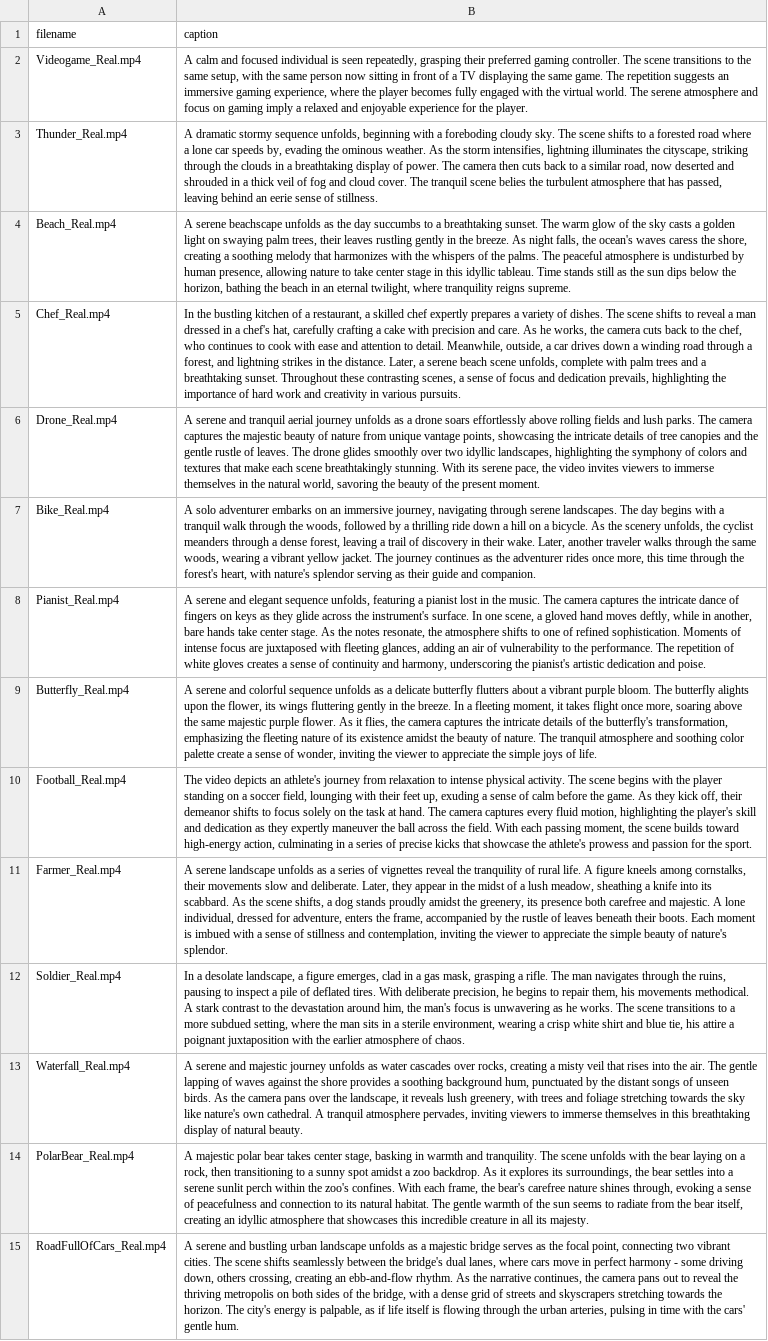
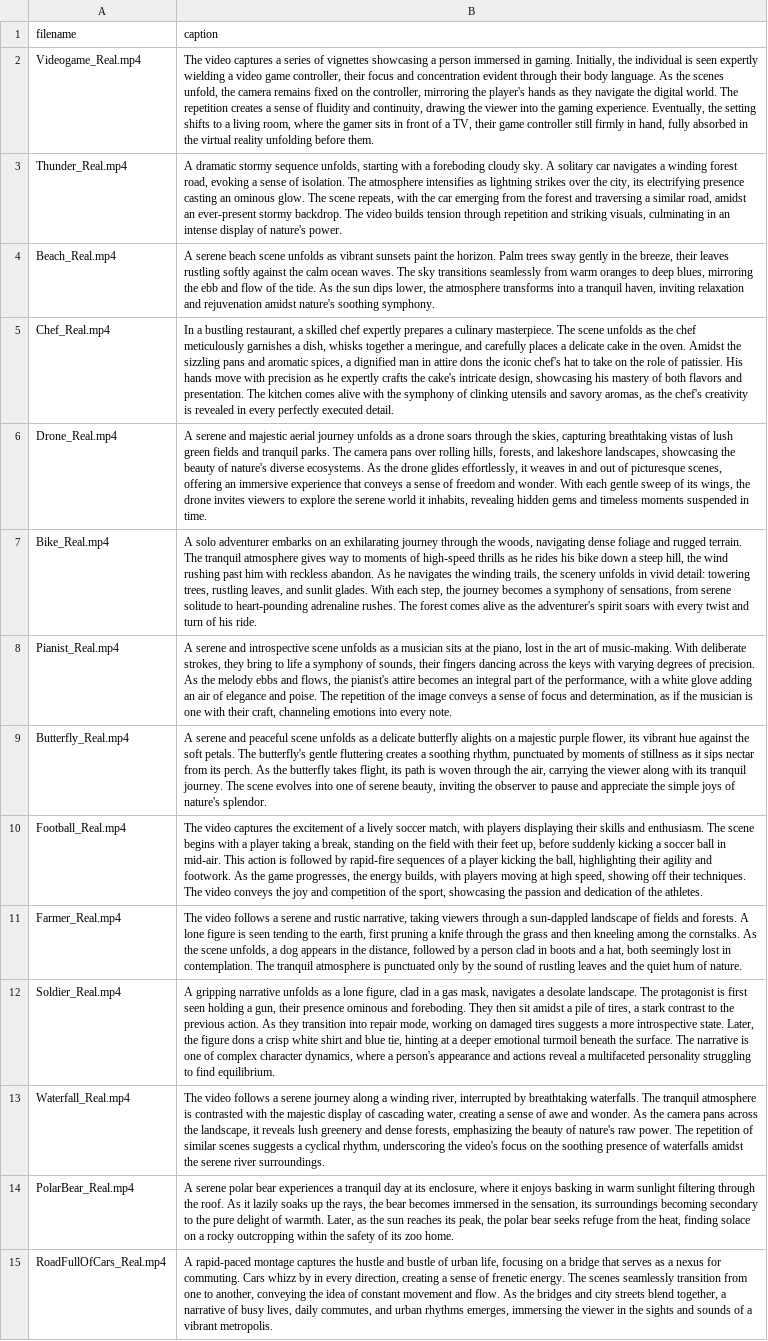
Before and after one commit to stefanoobonetto/video-captioning, a CSV file: video_captions.csv, drawn as a sheet; only a part is shown; the diff covers the shown part only; the diff names each change by its address in the sheet, - before the commit and + after, or states it on an @@ line.

Commit message:
new captions

```diff
--- a/video_captions.csv
+++ b/video_captions.csv
-B2 (caption): A calm and focused individual is seen repeatedly, grasping their preferred gaming controller. The scene transitions to the same setup, with the same person now sitting in front of a TV displaying the same game. The repetition suggests an immersive gaming experience, where the player becomes fully engaged with the virtual world. The serene atmosphere and focus on gaming imply a relaxed and enjoyable experience for the player.
+B2 (caption): The video captures a series of vignettes showcasing a person immersed in gaming. Initially, the individual is seen expertly wielding a video game controller, their focus and concentration evident through their body language. As the scenes unfold, the camera remains fixed on the controller, mirroring the player's hands as they navigate the digital world. The repetition creates a sense of fluidity and continuity, drawing the viewer into the gaming experience. Eventually, the setting shifts to a living room, where the gamer sits in front of a TV, their game controller still firmly in hand, fully absorbed in the virtual reality unfolding before them.
-B3 (caption): …sequence unfolds, beginning with a foreboding cloudy sky. The scene shifts to a forested road where a lone car speeds by, evading the ominous weather. As the storm intensifies, lightning illuminates the cityscape, striking through the clouds in a breathtaking display of power. The camera then cuts back to a similar road, now deserted and shrouded in a thick veil of fog and cloud cover. The tranquil scene belies the turbulent atmosphere that has passed, leaving behind an eerie sense of stillness.
+B3 (caption): …sequence unfolds, starting with a foreboding cloudy sky. A solitary car navigates a winding forest road, evoking a sense of isolation. The atmosphere intensifies as lightning strikes over the city, its electrifying presence casting an ominous glow. The scene repeats, with the car emerging from the forest and traversing a similar road, amidst an ever-present stormy backdrop. The video builds tension through repetition and striking visuals, culminating in an intense display of nature's power.
-B4 (caption): A serene beachscape unfolds as the day succumbs to a breathtaking sunset. The warm glow of the sky casts a golden light on swaying palm trees, their leaves rustling gently in the breeze. As night falls, the ocean's waves caress the shore, creating a soothing melody that harmonizes with the whispers of the palms. The peaceful atmosphere is undisturbed by human presence, allowing nature to take center stage in this idyllic tableau. Time stands still as the sun dips below the horizon, bathing the beach in an eternal twilight, where tranquility reigns supreme.
+B4 (caption): A serene beach scene unfolds as vibrant sunsets paint the horizon. Palm trees sway gently in the breeze, their leaves rustling softly against the calm ocean waves. The sky transitions seamlessly from warm oranges to deep blues, mirroring the ebb and flow of the tide. As the sun dips lower, the atmosphere transforms into a tranquil haven, inviting relaxation and rejuvenation amidst nature's soothing symphony.
-B5 (caption): In the bustling kitchen of a restaurant, a skilled chef expertly prepares a variety of dishes. The scene shifts to reveal a man dressed in a chef's hat, carefully crafting a cake with precision and care. As he works, the camera cuts back to the chef, who continues to cook with ease and attention to detail. Meanwhile, outside, a car drives down a winding road through a forest, and lightning strikes in the distance. Later, a serene beach scene unfolds, complete with palm trees and a breathtaking sunset. Throughout these contrasting scenes, a sense of focus and dedication prevails, highlighting the importance of hard work and creativity in various pursuits.
+B5 (caption): In a bustling restaurant, a skilled chef expertly prepares a culinary masterpiece. The scene unfolds as the chef meticulously garnishes a dish, whisks together a meringue, and carefully places a delicate cake in the oven. Amidst the sizzling pans and aromatic spices, a dignified man in attire dons the iconic chef's hat to take on the role of patissier. His hands move with precision as he expertly crafts the cake's intricate design, showcasing his mastery of both flavors and presentation. The kitchen comes alive with the symphony of clinking utensils and savory aromas, as the chef's creativity is revealed in every perfectly executed detail.
-B6 (caption): …serene and tranquil aerial journey unfolds as a drone soars effortlessly above rolling fields and lush parks. The camera captures the majestic beauty of nature from unique vantage points, showcasing the intricate details of tree canopies and the gentle rustle of leaves. The drone glides smoothly over two idyllic landscapes, highlighting the symphony of colors and textures that make each scene breathtakingly stunning. With its serene pace, the video invites viewers to immerse themselves in the natural world, savoring the beauty of the present moment.
+B6 (caption): …serene and majestic aerial journey unfolds as a drone soars through the skies, capturing breathtaking vistas of lush green fields and tranquil parks. The camera pans over rolling hills, forests, and lakeshore landscapes, showcasing the beauty of nature's diverse ecosystems. As the drone glides effortlessly, it weaves in and out of picturesque scenes, offering an immersive experience that conveys a sense of freedom and wonder. With each gentle sweep of its wings, the drone invites viewers to explore the serene world it inhabits, revealing hidden gems and timeless moments suspended in time.
-B7 (caption): …on an immersive journey, navigating through serene landscapes. The day begins with a tranquil walk through the woods, followed by a thrilling ride down a hill on a bicycle. As the scenery unfolds, the cyclist meanders through a dense forest, leaving a trail of discovery in their wake. Later, another traveler walks through the same woods, wearing a vibrant yellow jacket. The journey continues as the adventurer rides once more, this time through the forest's heart, with nature's splendor serving as their guide and companion.
+B7 (caption): …on an exhilarating journey through the woods, navigating dense foliage and rugged terrain. The tranquil atmosphere gives way to moments of high-speed thrills as he rides his bike down a steep hill, the wind rushing past him with reckless abandon. As he navigates the winding trails, the scenery unfolds in vivid detail: towering trees, rustling leaves, and sunlit glades. With each step, the journey becomes a symphony of sensations, from serene solitude to heart-pounding adrenaline rushes. The forest comes alive as the adventurer's spirit soars with every twist and turn of his ride.
-B8 (caption): …serene and elegant sequence unfolds, featuring a pianist lost in the music. The camera captures the intricate dance of fingers on keys as they glide across the instrument's surface. In one scene, a gloved hand moves deftly, while in another, bare hands take center stage. As the notes resonate, the atmosphere shifts to one of refined sophistication. Moments of intense focus are juxtaposed with fleeting glances, adding an air of vulnerability to the performance. The repetition of white gloves creates a sense of continuity and harmony, underscoring the pianist's artistic dedication and poise.
+B8 (caption): …serene and introspective scene unfolds as a musician sits at the piano, lost in the art of music-making. With deliberate strokes, they bring to life a symphony of sounds, their fingers dancing across the keys with varying degrees of precision. As the melody ebbs and flows, the pianist's attire becomes an integral part of the performance, with a white glove adding an air of elegance and poise. The repetition of the image conveys a sense of focus and determination, as if the musician is one with their craft, channeling emotions into every note.
-B9 (caption): …serene and colorful sequence unfolds as a delicate butterfly flutters about a vibrant purple bloom. The butterfly alights upon the flower, its wings fluttering gently in the breeze. In a fleeting moment, it takes flight once more, soaring above the same majestic purple flower. As it flies, the camera captures the intricate details of the butterfly's transformation, emphasizing the fleeting nature of its existence amidst the beauty of nature. The tranquil atmosphere and soothing color palette create a sense of wonder, inviting the viewer to appreciate the simple joys of life.
+B9 (caption): …serene and peaceful scene unfolds as a delicate butterfly alights on a majestic purple flower, its vibrant hue against the soft petals. The butterfly's gentle fluttering creates a soothing rhythm, punctuated by moments of stillness as it sips nectar from its perch. As the butterfly takes flight, its path is woven through the air, carrying the viewer along with its tranquil journey. The scene evolves into one of serene beauty, inviting the observer to pause and appreciate the simple joys of nature's splendor.
-B10 (caption): The video depicts an athlete's journey from relaxation to intense physical activity. The scene begins with the player standing on a soccer field, lounging with their feet up, exuding a sense of calm before the game. As they kick off, their demeanor shifts to focus solely on the task at hand. The camera captures every fluid motion, highlighting the player's skill and dedication as they expertly maneuver the ball across the field. With each passing moment, the scene builds toward high-energy action, culminating in a series of precise kicks that showcase the athlete's prowess and passion for the sport.
+B10 (caption): The video captures the excitement of a lively soccer match, with players displaying their skills and enthusiasm. The scene begins with a player taking a break, standing on the field with their feet up, before suddenly kicking a soccer ball in mid-air. This action is followed by rapid-fire sequences of a player kicking the ball, highlighting their agility and footwork. As the game progresses, the energy builds, with players moving at high speed, showing off their techniques. The video conveys the joy and competition of the sport, showcasing the passion and dedication of the athletes.
-B11 (caption): A serene landscape unfolds as a series of vignettes reveal the tranquility of rural life. A figure kneels among cornstalks, their movements slow and deliberate. Later, they appear in the midst of a lush meadow, sheathing a knife into its scabbard. As the scene shifts, a dog stands proudly amidst the greenery, its presence both carefree and majestic. A lone individual, dressed for adventure, enters the frame, accompanied by the rustle of leaves beneath their boots. Each moment is imbued with a sense of stillness and contemplation, inviting the viewer to appreciate the simple beauty of nature's splendor.
+B11 (caption): The video follows a serene and rustic narrative, taking viewers through a sun-dappled landscape of fields and forests. A lone figure is seen tending to the earth, first pruning a knife through the grass and then kneeling among the cornstalks. As the scene unfolds, a dog appears in the distance, followed by a person clad in boots and a hat, both seemingly lost in contemplation. The tranquil atmosphere is punctuated only by the sound of rustling leaves and the quiet hum of nature.
-B12 (caption): In a desolate landscape, a figure emerges, clad in a gas mask, grasping a rifle. The man navigates through the ruins, pausing to inspect a pile of deflated tires. With deliberate precision, he begins to repair them, his movements methodical. A stark contrast to the devastation around him, the man's focus is unwavering as he works. The scene transitions to a more subdued setting, where the man sits in a sterile environment, wearing a crisp white shirt and blue tie, his attire a poignant juxtaposition with the earlier atmosphere of chaos.
+B12 (caption): A gripping narrative unfolds as a lone figure, clad in a gas mask, navigates a desolate landscape. The protagonist is first seen holding a gun, their presence ominous and foreboding. They then sit amidst a pile of tires, a stark contrast to the previous action. As they transition into repair mode, working on damaged tires suggests a more introspective state. Later, the figure dons a crisp white shirt and blue tie, hinting at a deeper emotional turmoil beneath the surface. The narrative is one of complex character dynamics, where a person's appearance and actions reveal a multifaceted personality struggling to find equilibrium.
-B13 (caption): A serene and majestic journey unfolds as water cascades over rocks, creating a misty veil that rises into the air. The gentle lapping of waves against the shore provides a soothing background hum, punctuated by the distant songs of unseen birds. As the camera pans over the landscape, it reveals lush greenery, with trees and foliage stretching towards the sky like nature's own cathedral. A tranquil atmosphere pervades, inviting viewers to immerse themselves in this breathtaking display of natural beauty.
+B13 (caption): The video follows a serene journey along a winding river, interrupted by breathtaking waterfalls. The tranquil atmosphere is contrasted with the majestic display of cascading water, creating a sense of awe and wonder. As the camera pans across the landscape, it reveals lush greenery and dense forests, emphasizing the beauty of nature's raw power. The repetition of similar scenes suggests a cyclical rhythm, underscoring the video's focus on the soothing presence of waterfalls amidst the serene river surroundings.
-B14 (caption): A majestic polar bear takes center stage, basking in warmth and tranquility. The scene unfolds with the bear laying on a rock, then transitioning to a sunny spot amidst a zoo backdrop. As it explores its surroundings, the bear settles into a serene sunlit perch within the zoo's confines. With each frame, the bear's carefree nature shines through, evoking a sense of peacefulness and connection to its natural habitat. The gentle warmth of the sun seems to radiate from the bear itself, creating an idyllic atmosphere that showcases this incredible creature in all its majesty.
+B14 (caption): A serene polar bear experiences a tranquil day at its enclosure, where it enjoys basking in warm sunlight filtering through the roof. As it lazily soaks up the rays, the bear becomes immersed in the sensation, its surroundings becoming secondary to the pure delight of warmth. Later, as the sun reaches its peak, the polar bear seeks refuge from the heat, finding solace on a rocky outcropping within the safety of its zoo home.
-B15 (caption): A serene and bustling urban landscape unfolds as a majestic bridge serves as the focal point, connecting two vibrant cities. The scene shifts seamlessly between the bridge's dual lanes, where cars move in perfect harmony - some driving down, others crossing, creating an ebb-and-flow rhythm. As the narrative continues, the camera pans out to reveal the thriving metropolis on both sides of the bridge, with a dense grid of streets and skyscrapers stretching towards the horizon. The city's energy is palpable, as if life itself is flowing through the urban arteries, pulsing in time with the cars' gentle hum.
+B15 (caption): A rapid-paced montage captures the hustle and bustle of urban life, focusing on a bridge that serves as a nexus for commuting. Cars whizz by in every direction, creating a sense of frenetic energy. The scenes seamlessly transition from one to another, conveying the idea of constant movement and flow. As the bridges and city streets blend together, a narrative of busy lives, daily commutes, and urban rhythms emerges, immersing the viewer in the sights and sounds of a vibrant metropolis.
```
Also changed, not shown: 16 edited cells elsewhere in this file, 5 other files.
